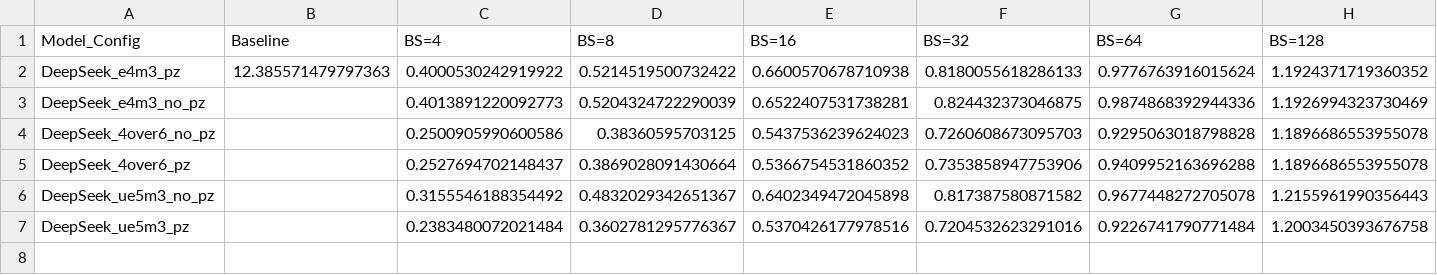
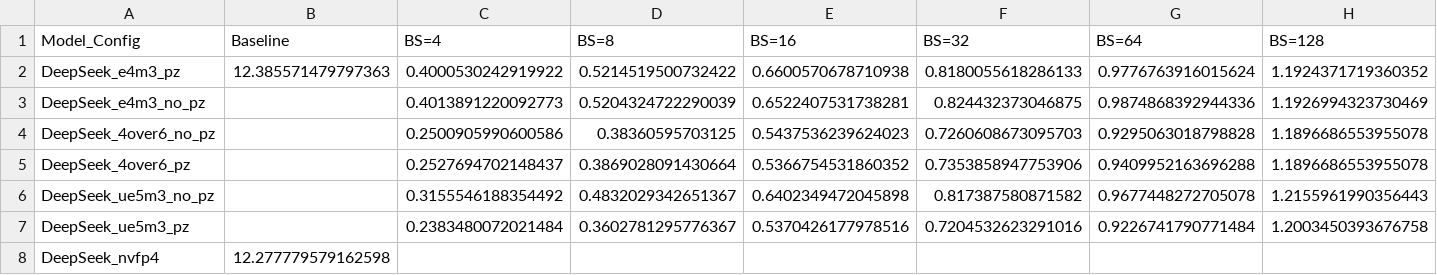
Before and after one commit to clee1994/finer_is_better, a CSV file: results_deepseek.csv, drawn as a sheet; only a part is shown; rows hold the shown columns only; the diff names each change by its address in the sheet, - before the commit and + after, or states it on an @@ line.

Commit message:
Update results for DeepSeek_nvfp4 BS=None

```diff
--- a/results_deepseek.csv
+++ b/results_deepseek.csv
+row 8: DeepSeek_nvfp4 | 12.277779579162598
```
